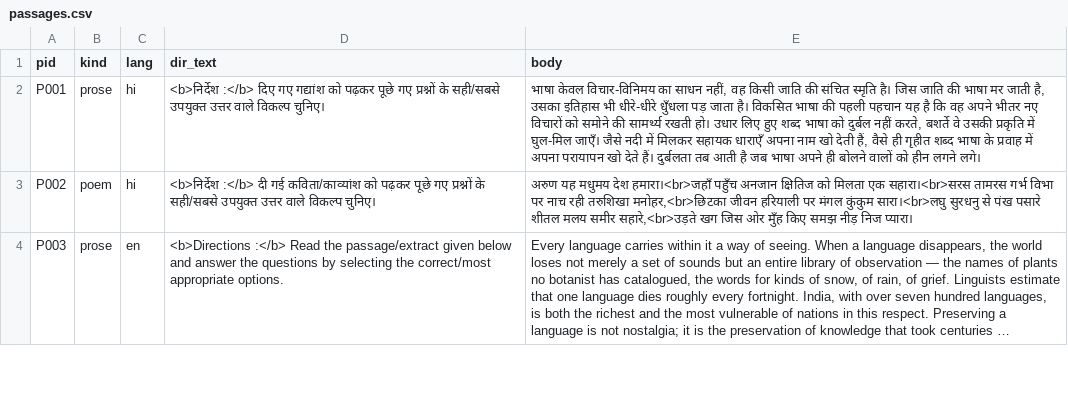
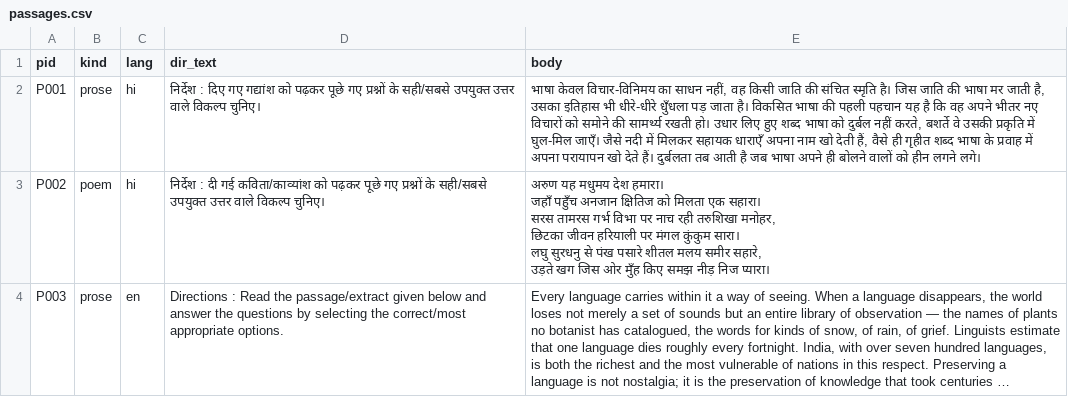
Before and after one commit to sherawali/tet, a CSV file: content/passages.csv, drawn as a sheet; only a part is shown; long unchanged cells end in …; ↵ is a line break in a cell; the diff covers the shown part only; the diff names each change by its address in the sheet, - before the commit and + after, or states it on an @@ line.

```diff
--- a/content/passages.csv
+++ b/content/passages.csv
-D2 (dir_text): <b>निर्देश :</b> दिए गए…
+D2 (dir_text): निर्देश : दिए गए…
-D3 (dir_text): <b>निर्देश :</b> दी गई…
+D3 (dir_text): निर्देश : दी गई…
-E3 (body): …मधुमय देश हमारा।<br>जहाँ पहुँच अनजान क्षितिज को मिलता एक सहारा।<br>सरस तामरस गर्भ विभा पर नाच रही तरुशिखा मनोहर,<br>छिटका जीवन हरियाली पर मंगल कुंकुम सारा।<br>लघु सुरधनु से पंख पसारे शीतल मलय समीर सहारे,<br>उड़ते खग जिस…
+E3 (body): …मधुमय देश हमारा। ↵ जहाँ पहुँच अनजान क्षितिज को मिलता एक सहारा। ↵ सरस तामरस गर्भ विभा पर नाच रही तरुशिखा मनोहर, ↵ छिटका जीवन हरियाली पर मंगल कुंकुम सारा। ↵ लघु सुरधनु से पंख पसारे शीतल मलय समीर सहारे, ↵ उड़ते खग जिस…
-D4 (dir_text): <b>Directions :</b> Read the…
+D4 (dir_text): Directions : Read the…
```
Also changed, not shown: 12 edited cells elsewhere in this file, 46 other files.
